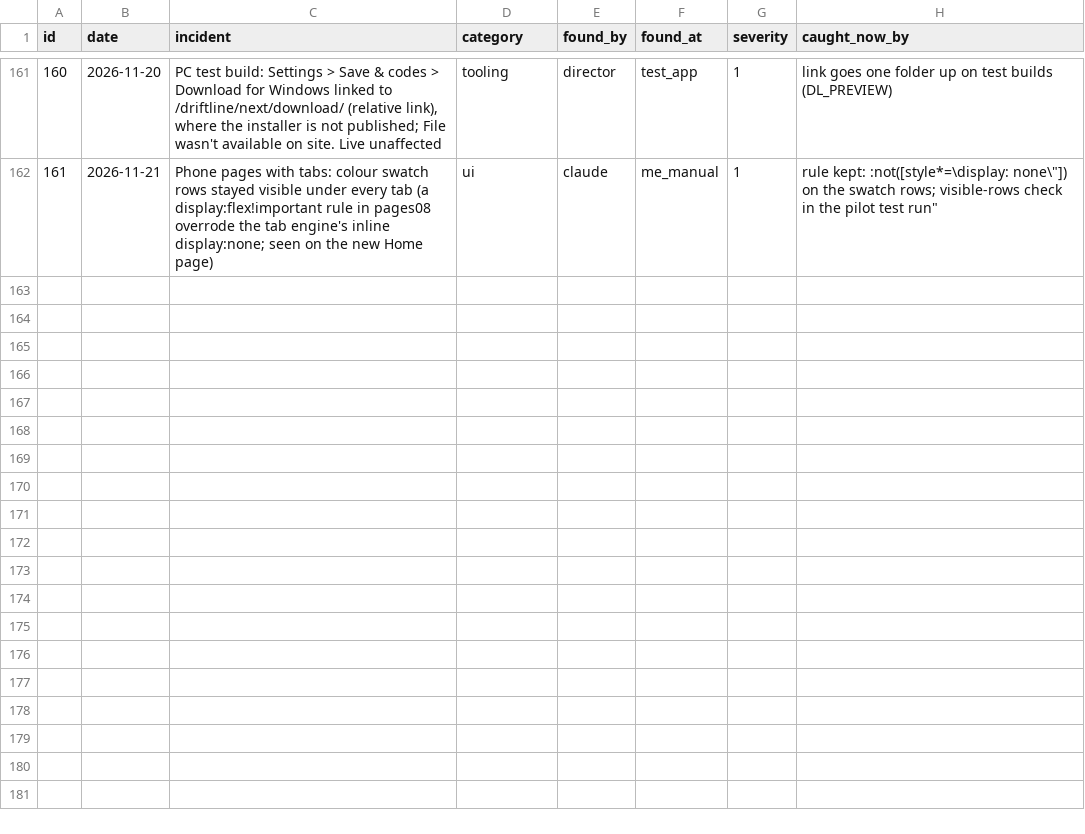
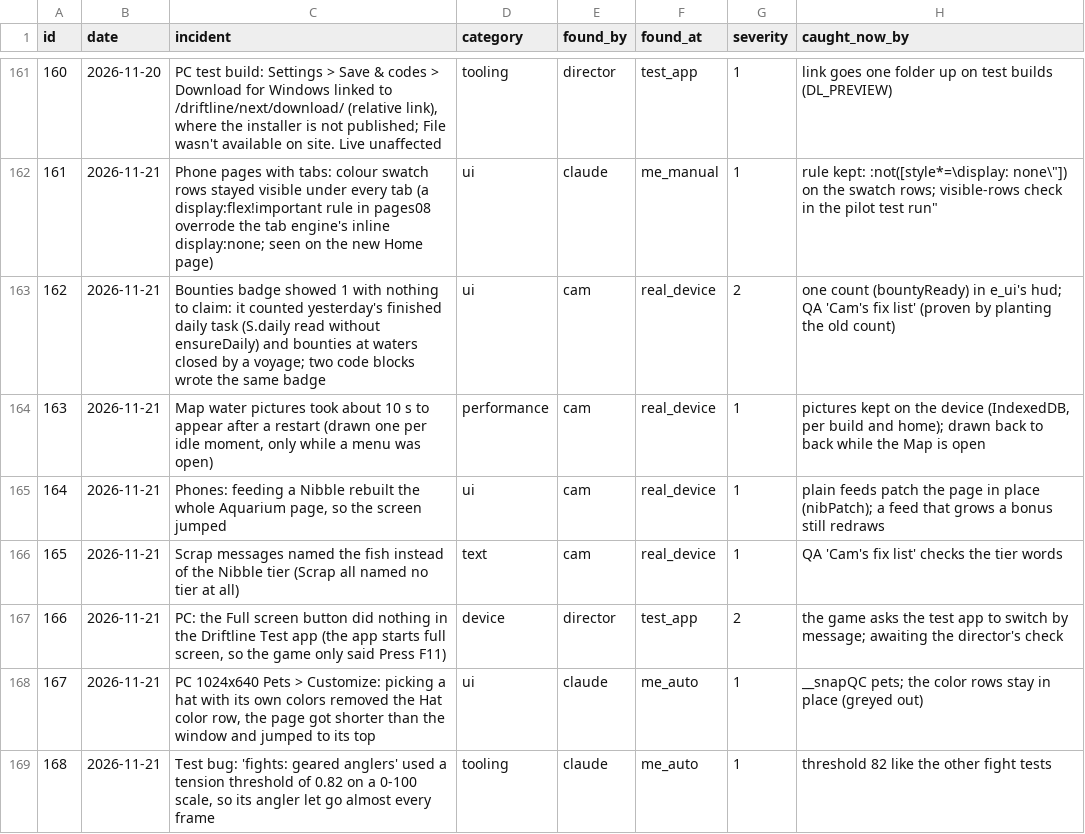
Before and after one commit to sizzentra/driftline, a CSV file: docs/qc_incidents.csv, drawn as a sheet; only a part is shown, gaps mark what is left out.

```diff
--- a/docs/qc_incidents.csv
+++ b/docs/qc_incidents.csv
@@ -162 +162,8 @@ id,date,incident,category,found_by,found_at,severity,caught_now_by
 161,2026-11-21,"Phone pages with tabs: colour swatch rows stayed visible under every tab (a display:flex!important rule in pages08 overrode the tab engine's inline display:none; seen on the new Home page)",ui,claude,me_manual,1,"rule kept: :not([style*=\"display: none\"]) on the swatch rows; visible-rows check in the pilot test run"
+162,2026-11-21,"Bounties badge showed 1 with nothing to claim: it counted yesterday's finished daily task (S.daily read without ensureDaily) and bounties at waters closed by a voyage; two code blocks wrote the same badge",ui,cam,real_device,2,"one count (bountyReady) in e_ui's hud; QA 'Cam's fix list' (proven by planting the old count)"
+163,2026-11-21,"Map water pictures took about 10 s to appear after a restart (drawn one per idle moment, only while a menu was open)",performance,cam,real_device,1,"pictures kept on the device (IndexedDB, per build and home); drawn back to back while the Map is open"
+164,2026-11-21,"Phones: feeding a Nibble rebuilt the whole Aquarium page, so the screen jumped",ui,cam,real_device,1,"plain feeds patch the page in place (nibPatch); a feed that grows a bonus still redraws"
+165,2026-11-21,"Scrap messages named the fish instead of the Nibble tier (Scrap all named no tier at all)",text,cam,real_device,1,"QA 'Cam's fix list' checks the tier words"
+166,2026-11-21,"PC: the Full screen button did nothing in the Driftline Test app (the app starts full screen, so the game only said Press F11)",device,director,test_app,2,"the game asks the test app to switch by message; awaiting the director's check"
+167,2026-11-21,"PC 1024x640 Pets > Customize: picking a hat with its own colors removed the Hat color row, the page got shorter than the window and jumped to its top",ui,claude,me_auto,1,"__snapQC pets; the color rows stay in place (greyed out)"
+168,2026-11-21,"Test bug: 'fights: geared anglers' used a tension threshold of 0.82 on a 0-100 scale, so its angler let go almost every frame",tooling,claude,me_auto,1,"threshold 82 like the other fight tests"
```
Also changed, not shown: 50 other files.
